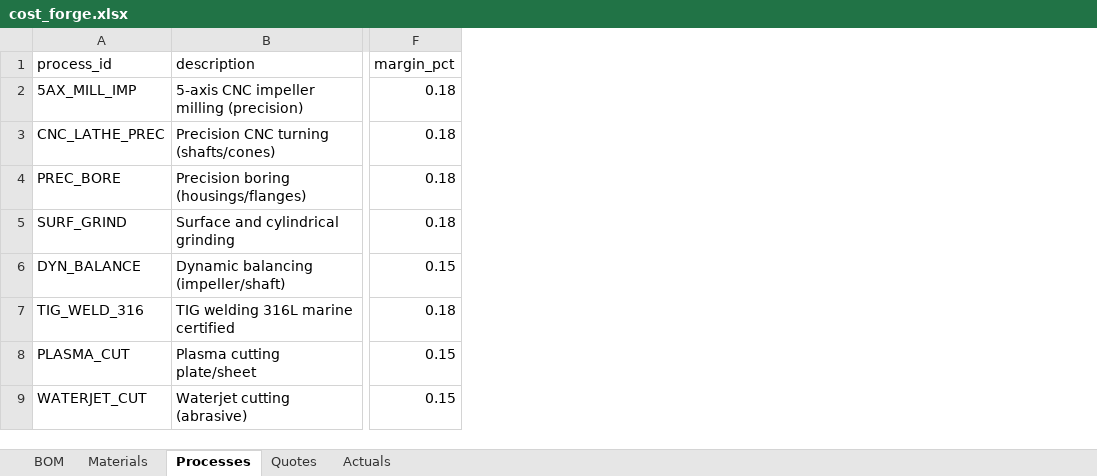
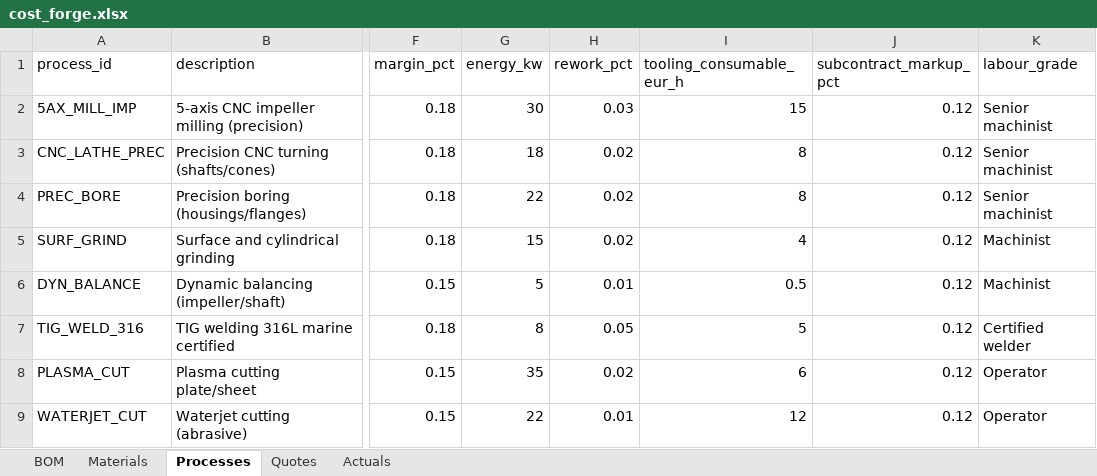
Before and after one commit to gerrit0492-create/Cost-forge-2-test, an Excel workbook: data/cost_forge.xlsx, sheet Processes, drawn as a sheet; only a part is shown, gaps mark what is left out; values as stored, in another font and other column widths than the file's, no borders; the diff names each change by its address in the sheet, - before the commit and + after, or states it on an @@ line.

```diff
--- a/data/cost_forge.xlsx (sheet Processes)
+++ b/data/cost_forge.xlsx (sheet Processes)
+column G (energy_kw), rows 2-9: 30 | 18 | 22 | 15 | 5 | 8 | 35 | 22
+column H (rework_pct), rows 2-9: 0.03 | 0.02 | 0.02 | 0.02 | 0.01 | 0.05 | 0.02 | 0.01
+column I (tooling_consumable_eur_h), rows 2-9: 15 | 8 | 8 | 4 | 0.5 | 5 | 6 | 12
+column J (subcontract_markup_pct), rows 2-9: all 0.12
+column K (labour_grade), rows 2-9: Senior machinist | Senior machinist | Senior machinist | Machinist | Machinist | Certified welder | Operator | Operator
```
Also changed, not shown: sheet Materials.
